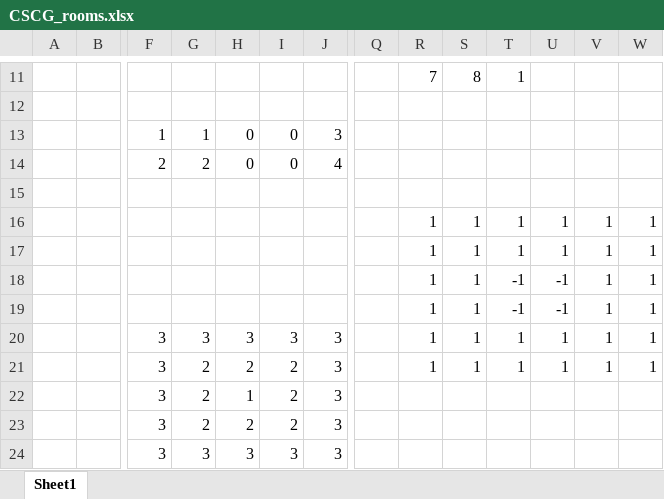
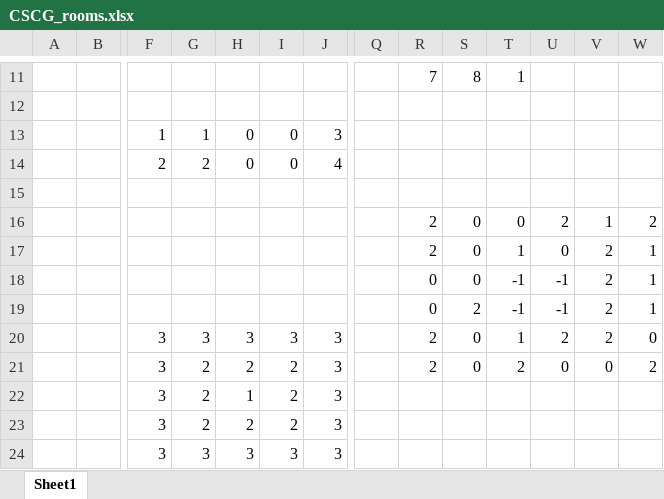
Before and after one commit to Jgroner11/CSCG, an Excel workbook: CSCG_rooms.xlsx, sheet Sheet1, drawn as a sheet; only a part is shown, gaps mark what is left out; values as stored, in another font and other column widths than the file's, no borders; removed rows and columns are numbered as before the commit, all else as after; rows hold the shown columns only; the diff names each change by its address in the sheet, - before the commit and + after, or states it on an @@ line.

```diff
--- a/CSCG_rooms.xlsx (sheet Sheet1)
+++ b/CSCG_rooms.xlsx (sheet Sheet1)
-row 16:  |  |  |  |  |  |  |  | 1 | 1 | 1 | 1 | 1 | 1
-row 17:  |  |  |  |  |  |  |  | 1 | 1 | 1 | 1 | 1 | 1
-row 18:  |  |  |  |  |  |  |  | 1 | 1 | -1 | -1 | 1 | 1
-row 19:  |  |  |  |  |  |  |  | 1 | 1 | -1 | -1 | 1 | 1
+row 16:  |  |  |  |  |  |  |  | 2 | 0 | 0 | 2 | 1 | 2
+row 17:  |  |  |  |  |  |  |  | 2 | 0 | 1 | 0 | 2 | 1
+row 18:  |  |  |  |  |  |  |  | 0 | 0 | -1 | -1 | 2 | 1
+row 19:  |  |  |  |  |  |  |  | 0 | 2 | -1 | -1 | 2 | 1
-R20: 1
+R20: 2
-S20: 1
+S20: 0
-U20: 1
+U20: 2
-V20: 1
+V20: 2
-W20: 1
+W20: 0
-row 21:  |  | 3 | 2 | 2 | 2 | 3 |  | 1 | 1 | 1 | 1 | 1 | 1
+row 21:  |  | 3 | 2 | 2 | 2 | 3 |  | 2 | 0 | 2 | 0 | 0 | 2
```
Also changed, not shown: 6 other files.
